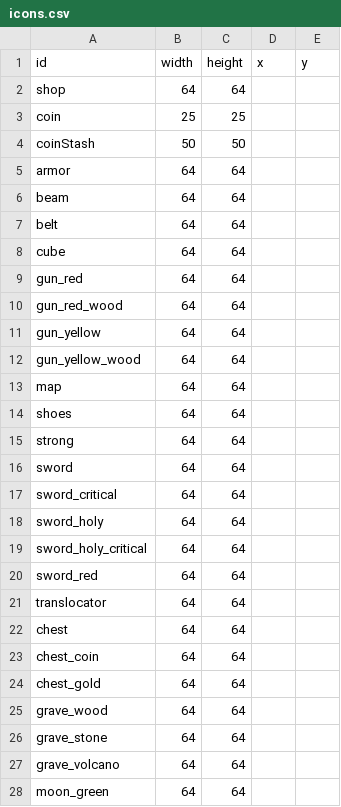
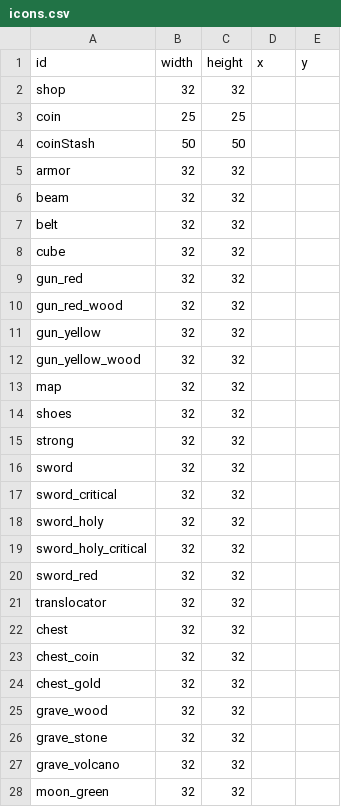
Before and after one commit to SupraGamesCommunity/map-sl, a CSV file: data/icons.csv, drawn as a sheet; only a part is shown; the diff covers the shown part only.

Commit message:
Smaller icons, until dynamically sized icons are implemented

```diff
--- a/data/icons.csv
+++ b/data/icons.csv
@@ -1,28 +1,28 @@
 id,width,height,x,y,,,
-shop,64,64,,,,,
+shop,32,32,,,,,
 coin,25,25,,,,,
 coinStash,50,50,,,,,
-armor,64,64,,,,,
-beam,64,64,,,,,
-belt,64,64,,,,,
-cube,64,64,,,,,
-gun_red,64,64,,,,,
-gun_red_wood,64,64,,,,,
-gun_yellow,64,64,,,,,
-gun_yellow_wood,64,64,,,,,
-map,64,64,,,,,
-shoes,64,64,,,,,
-strong,64,64,,,,,
-sword,64,64,,,,,
-sword_critical,64,64,,,,,
-sword_holy,64,64,,,,,
-sword_holy_critical,64,64,,,,,
-sword_red,64,64,,,,,
-translocator,64,64,,,,,
-chest,64,64,,,,,
-chest_coin,64,64,,,,,
-chest_gold,64,64,,,,,
-grave_wood,64,64,,,,,
-grave_stone,64,64,,,,,
-grave_volcano,64,64,,,,,
-moon_green,64,64,,,,,
+armor,32,32,,,,,
+beam,32,32,,,,,
+belt,32,32,,,,,
+cube,32,32,,,,,
+gun_red,32,32,,,,,
+gun_red_wood,32,32,,,,,
+gun_yellow,32,32,,,,,
+gun_yellow_wood,32,32,,,,,
+map,32,32,,,,,
+shoes,32,32,,,,,
+strong,32,32,,,,,
+sword,32,32,,,,,
+sword_critical,32,32,,,,,
+sword_holy,32,32,,,,,
+sword_holy_critical,32,32,,,,,
+sword_red,32,32,,,,,
+translocator,32,32,,,,,
+chest,32,32,,,,,
+chest_coin,32,32,,,,,
+chest_gold,32,32,,,,,
+grave_wood,32,32,,,,,
+grave_stone,32,32,,,,,
+grave_volcano,32,32,,,,,
+moon_green,32,32,,,,,
```
Also changed, not shown: 58 edited cells elsewhere in this file.
